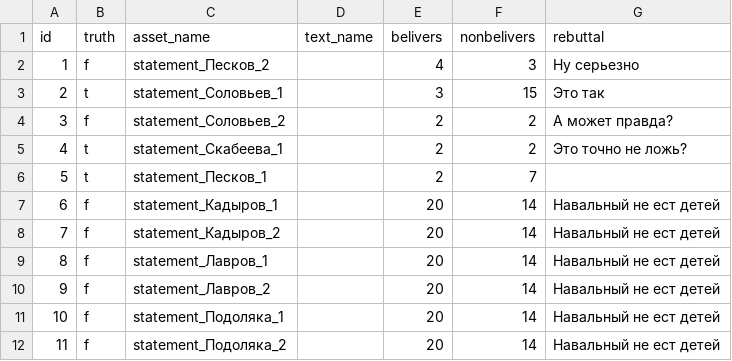
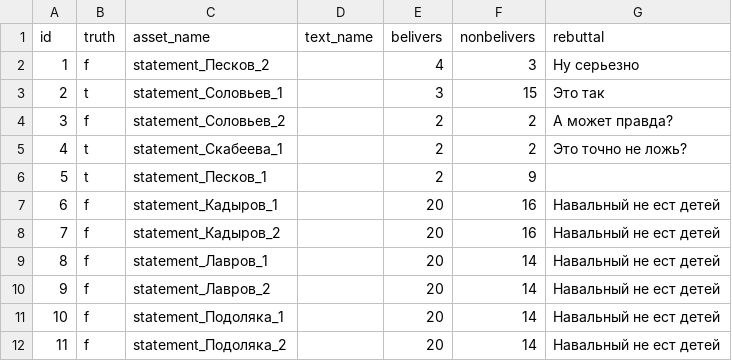
Before and after one commit to AntipropPrject/antipropagandabot, a CSV file: resources/mistakeOrLie.csv, drawn as a sheet.

```diff
--- a/resources/mistakeOrLie.csv
+++ b/resources/mistakeOrLie.csv
@@ -5,5 +5,5 @@ id,truth,asset_name,text_name,belivers,nonbelivers,rebuttal
 4,t,statement_Скабеева_1,,2,2,Это точно не ложь?
-5,t,statement_Песков_1,,2,7,
-6,f,statement_Кадыров_1,,20,14,Навальный не ест детей
-7,f,statement_Кадыров_2,,20,14,Навальный не ест детей
+5,t,statement_Песков_1,,2,9,
+6,f,statement_Кадыров_1,,20,16,Навальный не ест детей
+7,f,statement_Кадыров_2,,20,16,Навальный не ест детей
 8,f,statement_Лавров_1,,20,14,Навальный не ест детей
```
Also changed, not shown: 2 other files.
